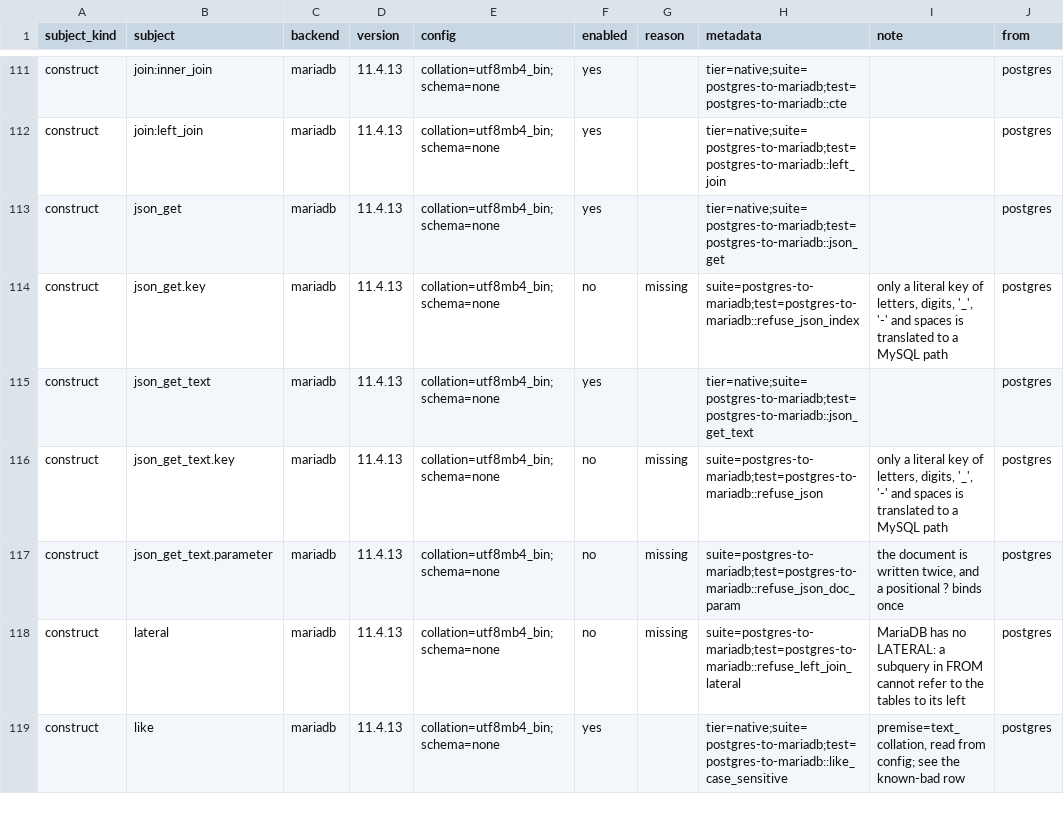
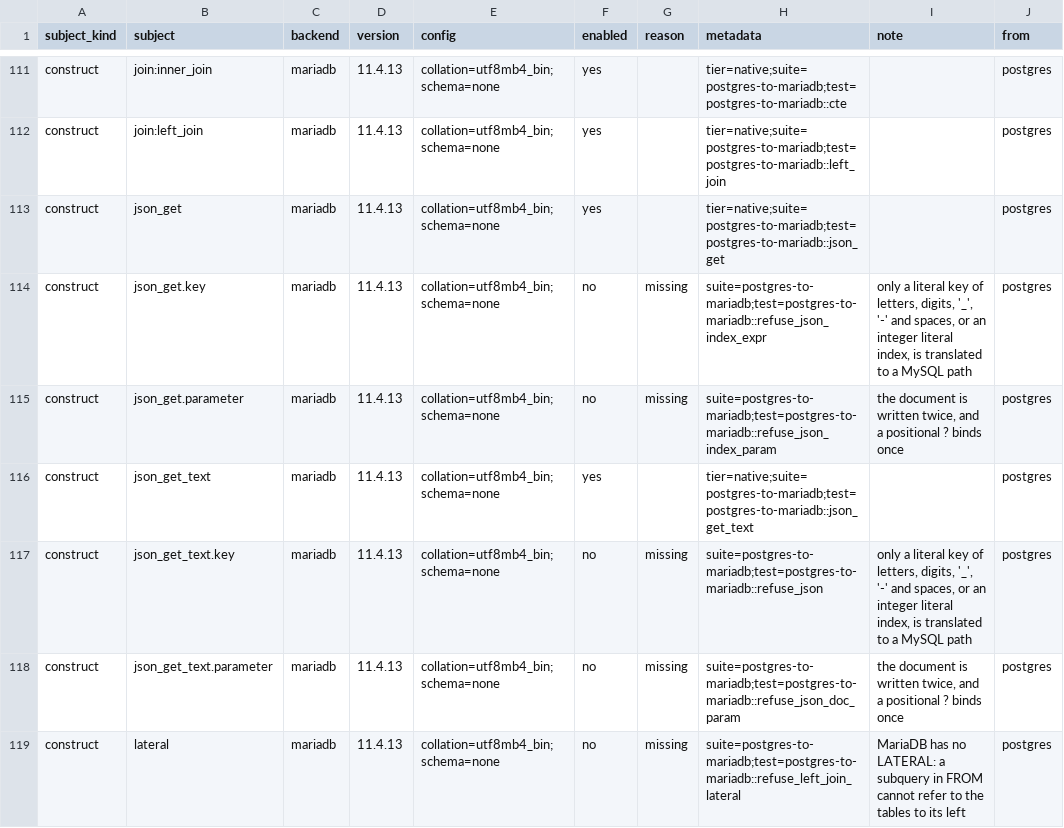
Before and after one commit to ThinkersJournal/unisql, a TSV file: crates/unisql-dialect-mysql/matrix-mariadb-from-postgres.tsv, drawn as a sheet; only a part is shown, gaps mark what is left out; the shorter side is filled out with more unchanged rows.

```diff
--- a/crates/unisql-dialect-mysql/matrix-mariadb-from-postgres.tsv
+++ b/crates/unisql-dialect-mysql/matrix-mariadb-from-postgres.tsv
@@ -113,5 +113,6 @@ construct	join:left_join	mariadb	11.4.13	collation=utf8mb4_bin;schema=none	yes
 construct	json_get	mariadb	11.4.13	collation=utf8mb4_bin;schema=none	yes		tier=native;suite=postgres-to-mariadb;test=postgres-to-mariadb::json_get		postgres
-construct	json_get.key	mariadb	11.4.13	collation=utf8mb4_bin;schema=none	no	missing	suite=postgres-to-mariadb;test=postgres-to-mariadb::refuse_json_index	only a literal key of letters, digits, '_', '-' and spaces is translated to a MySQL path	postgres
+construct	json_get.key	mariadb	11.4.13	collation=utf8mb4_bin;schema=none	no	missing	suite=postgres-to-mariadb;test=postgres-to-mariadb::refuse_json_index_expr	only a literal key of letters, digits, '_', '-' and spaces, or an integer literal index, is translated to a MySQL path	postgres
+construct	json_get.parameter	mariadb	11.4.13	collation=utf8mb4_bin;schema=none	no	missing	suite=postgres-to-mariadb;test=postgres-to-mariadb::refuse_json_index_param	the document is written twice, and a positional ? binds once	postgres
 construct	json_get_text	mariadb	11.4.13	collation=utf8mb4_bin;schema=none	yes		tier=native;suite=postgres-to-mariadb;test=postgres-to-mariadb::json_get_text		postgres
-construct	json_get_text.key	mariadb	11.4.13	collation=utf8mb4_bin;schema=none	no	missing	suite=postgres-to-mariadb;test=postgres-to-mariadb::refuse_json	only a literal key of letters, digits, '_', '-' and spaces is translated to a MySQL path	postgres
+construct	json_get_text.key	mariadb	11.4.13	collation=utf8mb4_bin;schema=none	no	missing	suite=postgres-to-mariadb;test=postgres-to-mariadb::refuse_json	only a literal key of letters, digits, '_', '-' and spaces, or an integer literal index, is translated to a MySQL path	postgres
 construct	json_get_text.parameter	mariadb	11.4.13	collation=utf8mb4_bin;schema=none	no	missing	suite=postgres-to-mariadb;test=postgres-to-mariadb::refuse_json_doc_param	the document is written twice, and a positional ? binds once	postgres
```
Also changed, not shown: crates/unisql-dialect-mysql/matrix-mysql-from-postgres.tsv, docs/LEAF-CONTRACTS.tsv, 11 other files.
